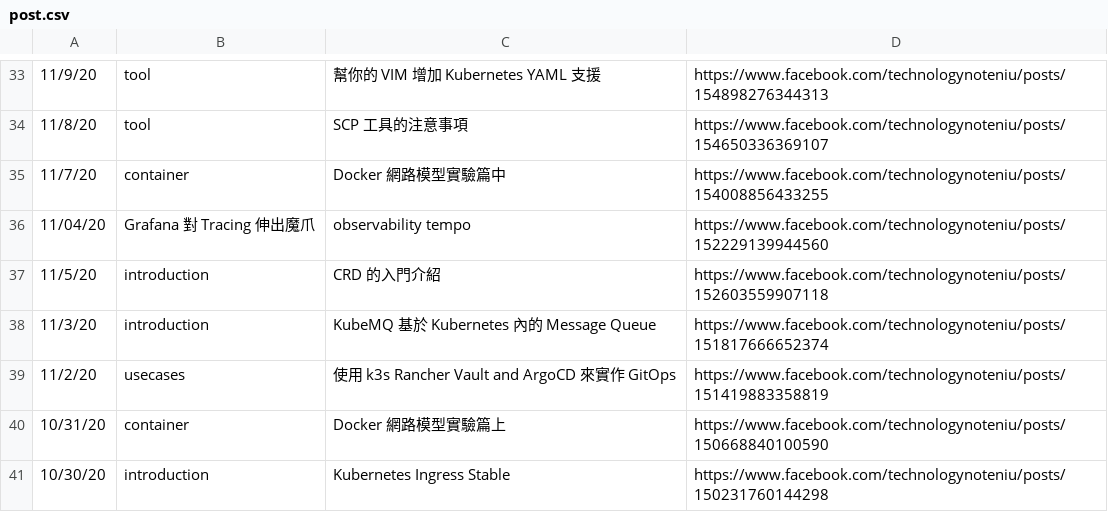
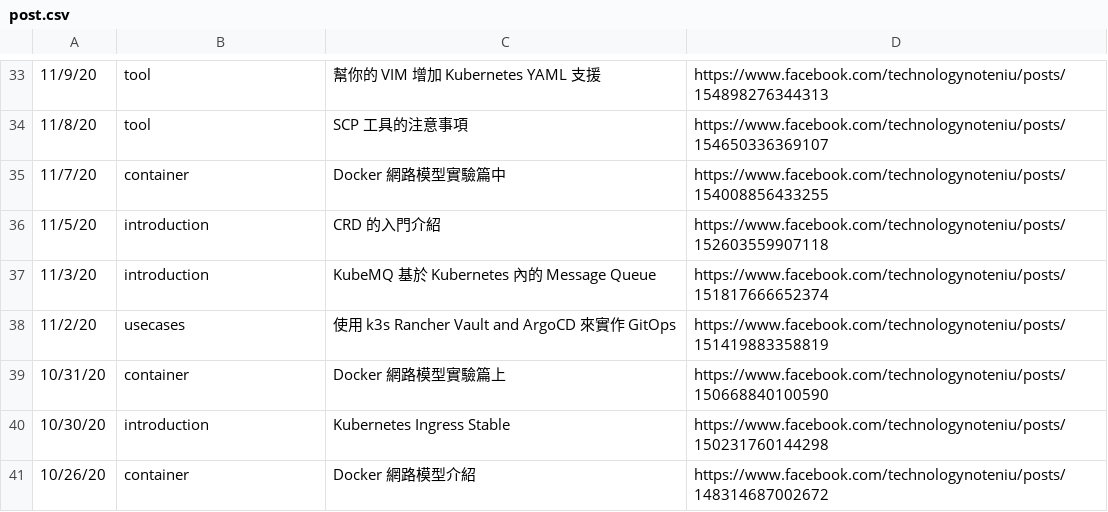
Before and after one commit to technologynoteniu/timeline, a CSV file: post.csv, drawn as a sheet; only a part is shown, gaps mark what is left out; the shorter side is filled out with more unchanged rows.

```diff
--- a/post.csv
+++ b/post.csv
@@ -35,3 +35,2 @@
 11/7/20,container,Docker 網路模型實驗篇中,https://www.facebook.com/technologynoteniu/posts/154008856433255
-11/04/20,Grafana 對 Tracing 伸出魔爪,observability tempo,https://www.facebook.com/technologynoteniu/posts/152229139944560
 11/5/20,introduction,CRD 的入門介紹,https://www.facebook.com/technologynoteniu/posts/152603559907118
```
Also changed, not shown: 2 other files.
